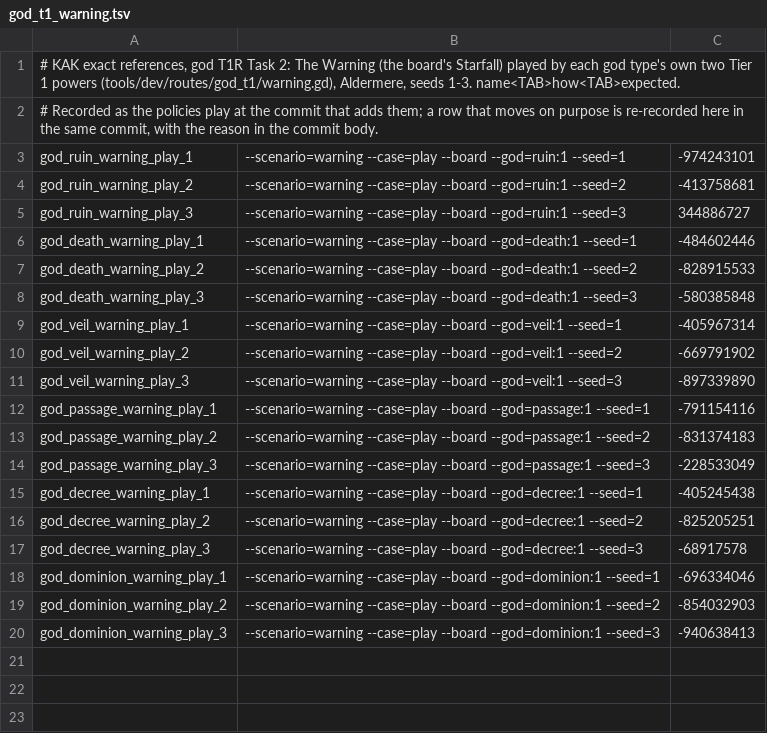
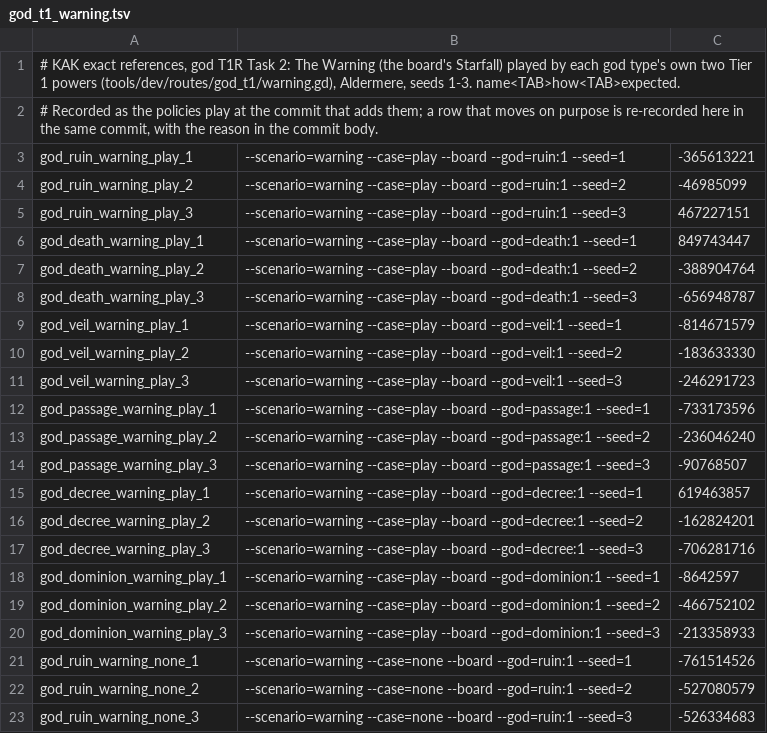
Before and after one commit to audoraemon/vfxProve, a TSV file: tools/dev/refs/god_t1_warning.tsv, drawn as a sheet.

```diff
--- a/tools/dev/refs/god_t1_warning.tsv
+++ b/tools/dev/refs/god_t1_warning.tsv
@@ -2,19 +2,22 @@
 # Recorded as the policies play at the commit that adds them; a row that moves on purpose is re-recorded here in the same commit, with the reason in the commit body.
-god_ruin_warning_play_1	--scenario=warning --case=play --board --god=ruin:1 --seed=1	-974243101
-god_ruin_warning_play_2	--scenario=warning --case=play --board --god=ruin:1 --seed=2	-413758681
-god_ruin_warning_play_3	--scenario=warning --case=play --board --god=ruin:1 --seed=3	344886727
-god_death_warning_play_1	--scenario=warning --case=play --board --god=death:1 --seed=1	-484602446
-god_death_warning_play_2	--scenario=warning --case=play --board --god=death:1 --seed=2	-828915533
-god_death_warning_play_3	--scenario=warning --case=play --board --god=death:1 --seed=3	-580385848
-god_veil_warning_play_1	--scenario=warning --case=play --board --god=veil:1 --seed=1	-405967314
-god_veil_warning_play_2	--scenario=warning --case=play --board --god=veil:1 --seed=2	-669791902
-god_veil_warning_play_3	--scenario=warning --case=play --board --god=veil:1 --seed=3	-897339890
-god_passage_warning_play_1	--scenario=warning --case=play --board --god=passage:1 --seed=1	-791154116
-god_passage_warning_play_2	--scenario=warning --case=play --board --god=passage:1 --seed=2	-831374183
-god_passage_warning_play_3	--scenario=warning --case=play --board --god=passage:1 --seed=3	-228533049
-god_decree_warning_play_1	--scenario=warning --case=play --board --god=decree:1 --seed=1	-405245438
-god_decree_warning_play_2	--scenario=warning --case=play --board --god=decree:1 --seed=2	-825205251
-god_decree_warning_play_3	--scenario=warning --case=play --board --god=decree:1 --seed=3	-68917578
-god_dominion_warning_play_1	--scenario=warning --case=play --board --god=dominion:1 --seed=1	-696334046
-god_dominion_warning_play_2	--scenario=warning --case=play --board --god=dominion:1 --seed=2	-854032903
-god_dominion_warning_play_3	--scenario=warning --case=play --board --god=dominion:1 --seed=3	-940638413
+god_ruin_warning_play_1	--scenario=warning --case=play --board --god=ruin:1 --seed=1	-365613221
+god_ruin_warning_play_2	--scenario=warning --case=play --board --god=ruin:1 --seed=2	-46985099
+god_ruin_warning_play_3	--scenario=warning --case=play --board --god=ruin:1 --seed=3	467227151
+god_death_warning_play_1	--scenario=warning --case=play --board --god=death:1 --seed=1	849743447
+god_death_warning_play_2	--scenario=warning --case=play --board --god=death:1 --seed=2	-388904764
+god_death_warning_play_3	--scenario=warning --case=play --board --god=death:1 --seed=3	-656948787
+god_veil_warning_play_1	--scenario=warning --case=play --board --god=veil:1 --seed=1	-814671579
+god_veil_warning_play_2	--scenario=warning --case=play --board --god=veil:1 --seed=2	-183633330
+god_veil_warning_play_3	--scenario=warning --case=play --board --god=veil:1 --seed=3	-246291723
+god_passage_warning_play_1	--scenario=warning --case=play --board --god=passage:1 --seed=1	-733173596
+god_passage_warning_play_2	--scenario=warning --case=play --board --god=passage:1 --seed=2	-236046240
+god_passage_warning_play_3	--scenario=warning --case=play --board --god=passage:1 --seed=3	-90768507
+god_decree_warning_play_1	--scenario=warning --case=play --board --god=decree:1 --seed=1	619463857
+god_decree_warning_play_2	--scenario=warning --case=play --board --god=decree:1 --seed=2	-162824201
+god_decree_warning_play_3	--scenario=warning --case=play --board --god=decree:1 --seed=3	-706281716
+god_dominion_warning_play_1	--scenario=warning --case=play --board --god=dominion:1 --seed=1	-8642597
+god_dominion_warning_play_2	--scenario=warning --case=play --board --god=dominion:1 --seed=2	-466752102
+god_dominion_warning_play_3	--scenario=warning --case=play --board --god=dominion:1 --seed=3	-213358933
+god_ruin_warning_none_1	--scenario=warning --case=none --board --god=ruin:1 --seed=1	-761514526
+god_ruin_warning_none_2	--scenario=warning --case=none --board --god=ruin:1 --seed=2	-527080579
+god_ruin_warning_none_3	--scenario=warning --case=none --board --god=ruin:1 --seed=3	-526334683
```
Also changed, not shown: tools/dev/refs/capital_starfall.tsv, tools/dev/refs/lantern_herald.tsv, 1 other file.
